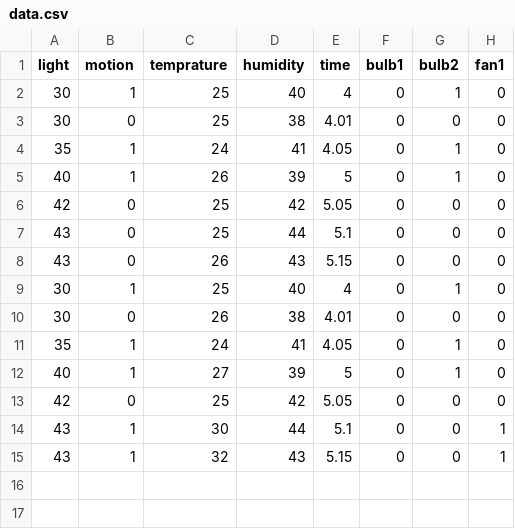
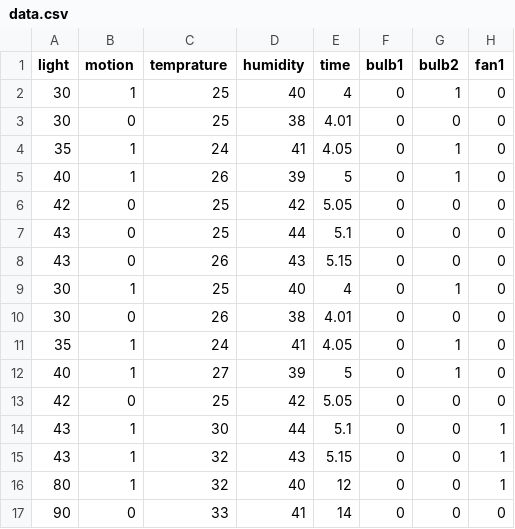
Before and after one commit to alfredfrancis/jarvis2, a CSV file: datasets/data.csv, drawn as a sheet; the diff names each change by its address in the sheet, - before the commit and + after, or states it on an @@ line.

```diff
--- a/datasets/data.csv
+++ b/datasets/data.csv
+row 16: 80 | 1 | 32 | 40 | 12 | 0 | 0 | 1
+row 17: 90 | 0 | 33 | 41 | 14 | 0 | 0 | 0
```
Also changed, not shown: 4 other files.
